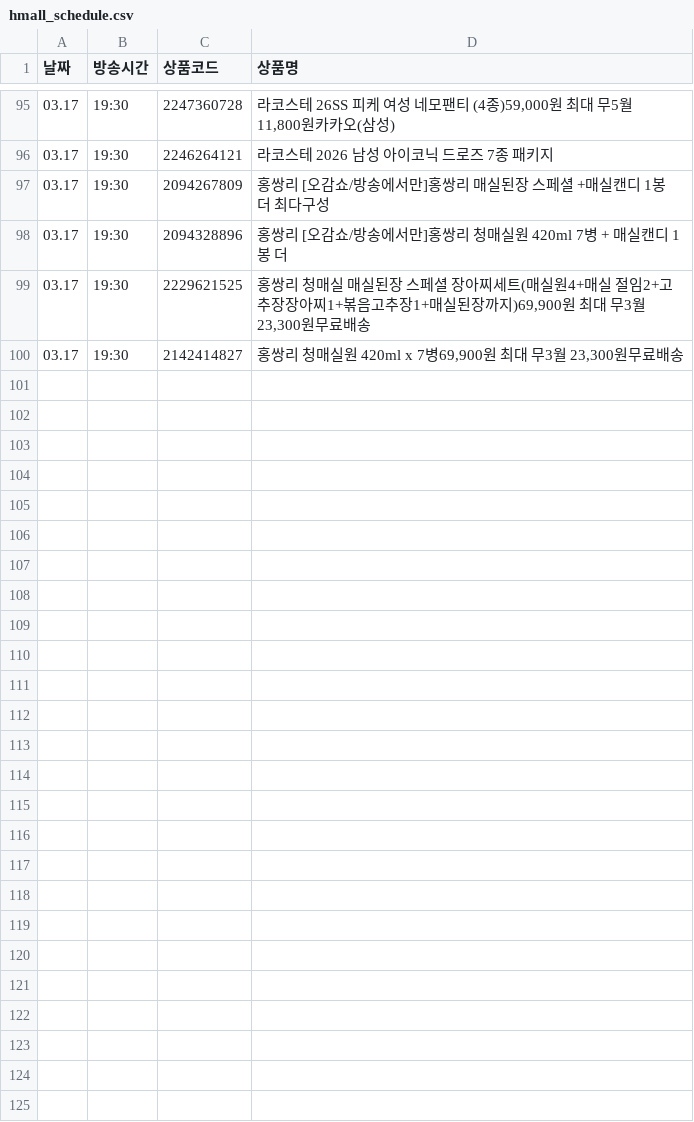
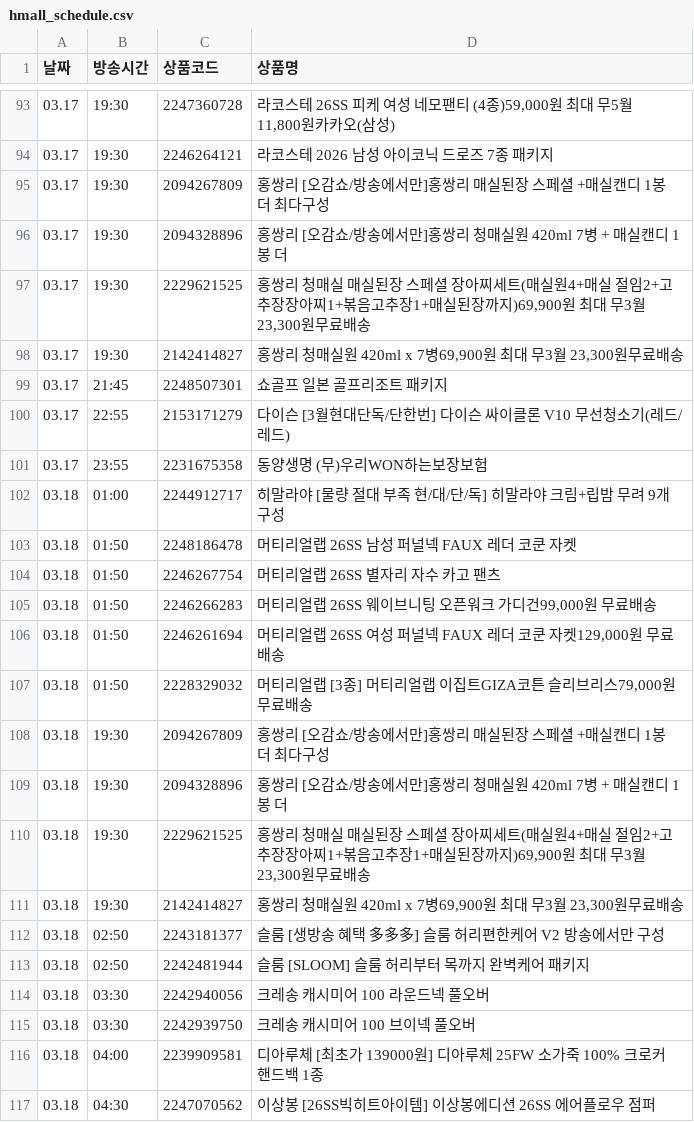
Before and after one commit to poodingcake-hue/HYUNDAICRAWLING, a CSV file: hmall_schedule.csv, drawn as a sheet; only a part is shown, gaps mark what is left out; the diff covers the shown part only; the diff names each change by its address in the sheet, - before the commit and + after, or states it on an @@ line.

```diff
--- a/hmall_schedule.csv
+++ b/hmall_schedule.csv
+row 99: 03.17 | 21:45 | 2248507301 | 쇼골프 일본 골프리조트 패키지
+row 100: 03.17 | 22:55 | 2153171279 | 다이슨 [3월현대단독/단한번] 다이슨 싸이클론 V10 무선청소기(레드/레드)
+row 101: 03.17 | 23:55 | 2231675358 | 동양생명 (무)우리WON하는보장보험
+row 102: 03.18 | 01:00 | 2244912717 | 히말라야 [물량 절대 부족 현/대/단/독] 히말라야 크림+립밤 무려 9개 구성
+row 103: 03.18 | 01:50 | 2248186478 | 머티리얼랩 26SS 남성 퍼널넥 FAUX 레더 코쿤 자켓
+row 104: 03.18 | 01:50 | 2246267754 | 머티리얼랩 26SS 별자리 자수 카고 팬츠
+row 105: 03.18 | 01:50 | 2246266283 | 머티리얼랩 26SS 웨이브니팅 오픈워크 가디건99,000원 무료배송
+row 106: 03.18 | 01:50 | 2246261694 | 머티리얼랩 26SS 여성 퍼널넥 FAUX 레더 코쿤 자켓129,000원 무료배송
+row 107: 03.18 | 01:50 | 2228329032 | 머티리얼랩 [3종] 머티리얼랩 이집트GIZA코튼 슬리브리스79,000원 무료배송
+row 108: 03.18 | 19:30 | 2094267809 | 홍쌍리 [오감쇼/방송에서만]홍쌍리 매실된장 스페셜 +매실캔디 1봉 더 최다구성
+row 109: 03.18 | 19:30 | 2094328896 | 홍쌍리 [오감쇼/방송에서만]홍쌍리 청매실원 420ml 7병 + 매실캔디 1봉 더
+row 110: 03.18 | 19:30 | 2229621525 | 홍쌍리 청매실 매실된장 스페셜 장아찌세트(매실원4+매실 절임2+고추장장아찌1+볶음고추장1+매실된장까지)69,900원 최대 무3월 23,300원무료배송
+row 111: 03.18 | 19:30 | 2142414827 | 홍쌍리 청매실원 420ml x 7병69,900원 최대 무3월 23,300원무료배송
+row 112: 03.18 | 02:50 | 2243181377 | 슬룸 [생방송 혜택 多多多] 슬룸 허리편한케어 V2 방송에서만 구성
+row 113: 03.18 | 02:50 | 2242481944 | 슬룸 [SLOOM] 슬룸 허리부터 목까지 완벽케어 패키지
+row 114: 03.18 | 03:30 | 2242940056 | 크레송 캐시미어 100 라운드넥 풀오버
+row 115: 03.18 | 03:30 | 2242939750 | 크레송 캐시미어 100 브이넥 풀오버
+row 116: 03.18 | 04:00 | 2239909581 | 디아루체 [최초가 139000원] 디아루체 25FW 소가죽 100% 크로커 핸드백 1종
+row 117: 03.18 | 04:30 | 2247070562 | 이상봉 [26SS빅히트아이템] 이상봉에디션 26SS 에어플로우 점퍼
```
Also changed, not shown: 15 added rows, 2 removed rows and 1 edited cell elsewhere in this file.
